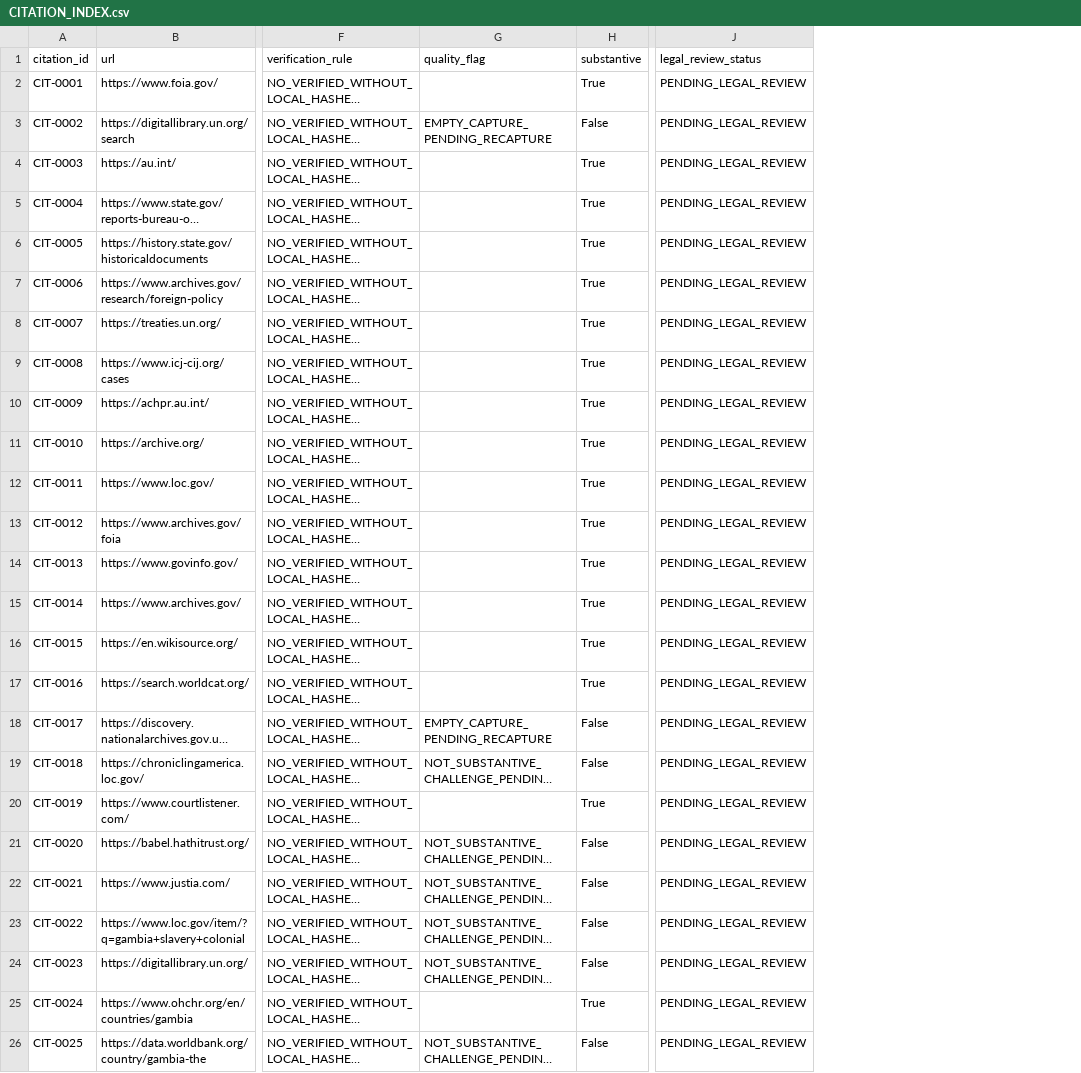
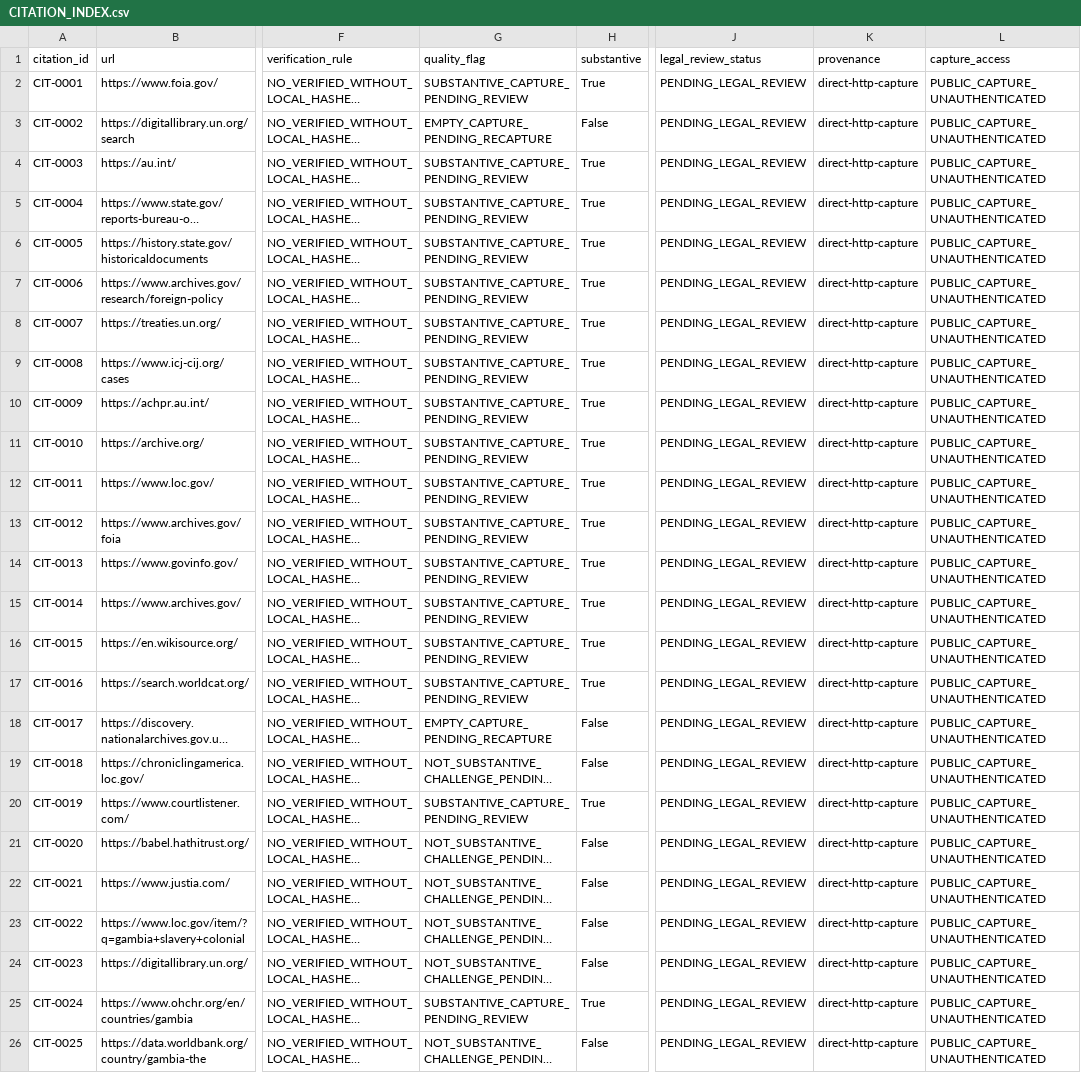
Before and after one commit to GlobalRestitutionAlliance/africa-us-gm-gambia-master-litigation, a CSV file: 03_Evidentiary_Exhibits/CITATION_INDEX.csv, drawn as a sheet; only a part is shown, gaps mark what is left out; long unchanged cells end in …; the diff names each change by its address in the sheet, - before the commit and + after, or states it on an @@ line.

Commit message:
QA-FIX: normalize citation gates, restore decontamination placeholders, refresh integrity manifests

```diff
--- a/03_Evidentiary_Exhibits/CITATION_INDEX.csv
+++ b/03_Evidentiary_Exhibits/CITATION_INDEX.csv
+column K (provenance), rows 2-26: all direct-http-capture
+column L (capture_access), rows 2-26: all PUBLIC_CAPTURE_UNAUTHENTICATED
-G2 (quality_flag): (empty)
+G2 (quality_flag): SUBSTANTIVE_CAPTURE_PENDING_REVIEW
-G4:G17 (quality_flag): (empty)
+G4:G17 (quality_flag): SUBSTANTIVE_CAPTURE_PENDING_REVIEW
-G20 (quality_flag): (empty)
+G20 (quality_flag): SUBSTANTIVE_CAPTURE_PENDING_REVIEW
-G25 (quality_flag): (empty)
+G25 (quality_flag): SUBSTANTIVE_CAPTURE_PENDING_REVIEW
```
Also changed, not shown: 99_Archives_and_Manifests/MANIFEST_SHA256.csv, 1 other file.
